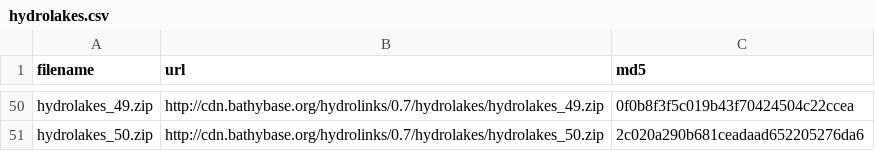
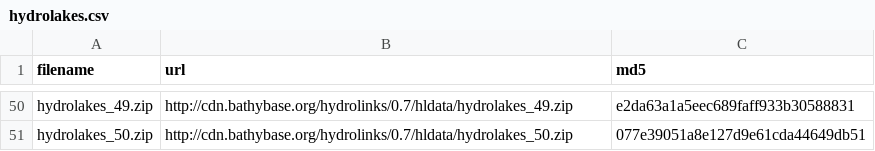
Before and after one commit to lawinslow/hydrolinks, a CSV file: inst/extdata/hydrolakes.csv, drawn as a sheet; only a part is shown, gaps mark what is left out; the diff covers the shown part only.

Commit message:
Further improved hydrolakes slicing (reduce overlap)

```diff
--- a/inst/extdata/hydrolakes.csv
+++ b/inst/extdata/hydrolakes.csv
@@ -50,2 +50,2 @@
-"hydrolakes_49.zip","http://cdn.bathybase.org/hydrolinks/0.7/hydrolakes/hydrolakes_49.zip","0f0b8f3f5c019b43f70424504c22ccea"
-"hydrolakes_50.zip","http://cdn.bathybase.org/hydrolinks/0.7/hydrolakes/hydrolakes_50.zip","2c020a290b681ceadaad652205276da6"
+"hydrolakes_49.zip","http://cdn.bathybase.org/hydrolinks/0.7/hldata/hydrolakes_49.zip","e2da63a1a5eec689faff933b30588831"
+"hydrolakes_50.zip","http://cdn.bathybase.org/hydrolinks/0.7/hldata/hydrolakes_50.zip","077e39051a8e127d9e61cda44649db51"
```
Also changed, not shown: 96 edited cells elsewhere in this file, 2 other files.
